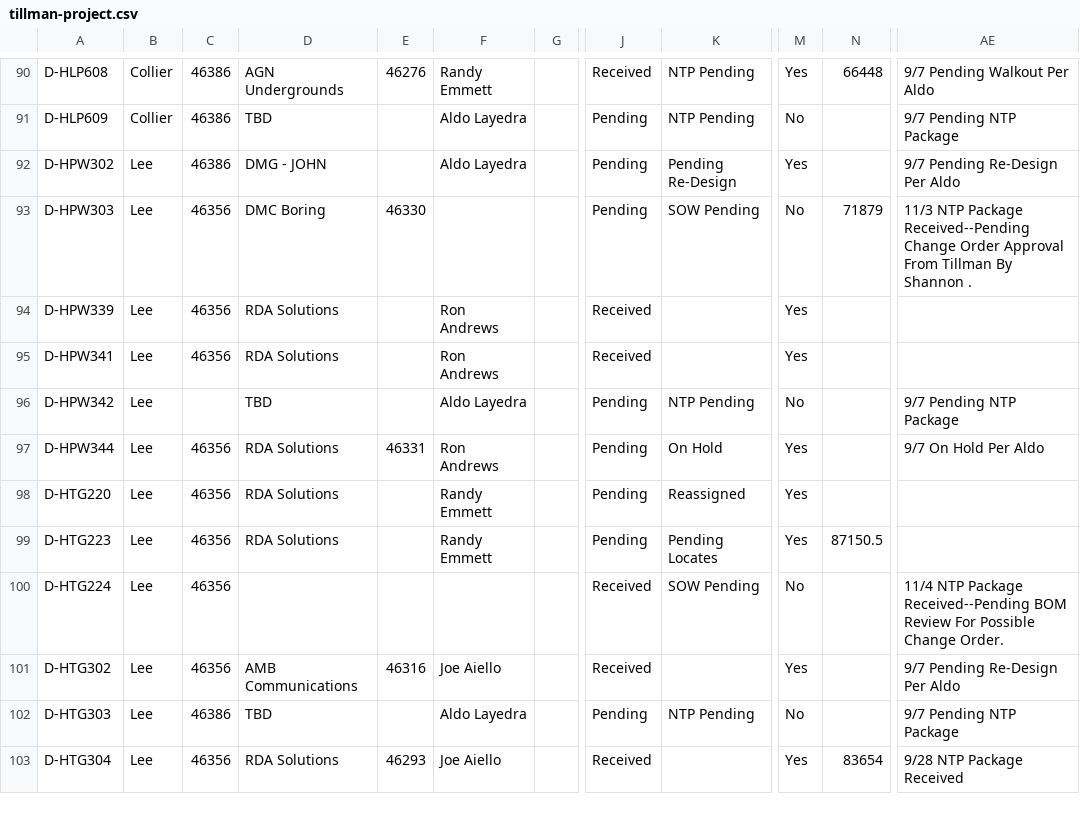
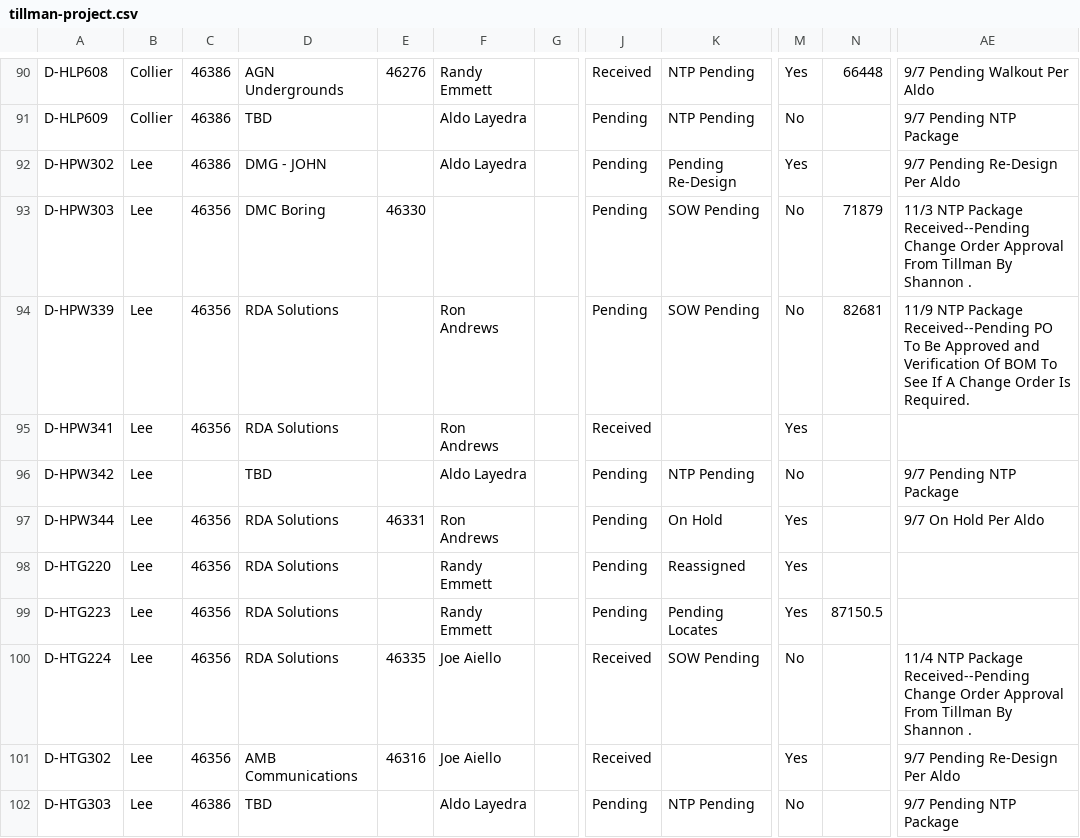
Before and after one commit to JCKraus1/Tillman-Dashboard, a CSV file: tillman-project.csv, drawn as a sheet; only a part is shown, gaps mark what is left out; the shorter side is filled out with more unchanged rows; the diff covers the shown part only; the diff names each change by its address in the sheet, - before the commit and + after, or states it on an @@ line.

```diff
--- a/tillman-project.csv
+++ b/tillman-project.csv
-J94: Received
+J94: Pending
-K94: (empty)
+K94: SOW Pending
-M94: Yes
+M94: No
-N94: (empty)
+N94: 82681
-AE94: (empty)
+AE94: 11/9 NTP Package Received--Pending PO To Be Approved and Verification Of BOM To See If A Change Order Is Required.
-D100: (empty)
+D100: RDA Solutions
-E100: (empty)
+E100: 46335
-F100: (empty)
+F100: Joe Aiello
-AE100: …Package Received--Pending BOM Review For Possible Change Order.
+AE100: …Package Received--Pending Change Order Approval From Tillman By Shannon .
```
Also changed, not shown: 43 edited cells elsewhere in this file.
